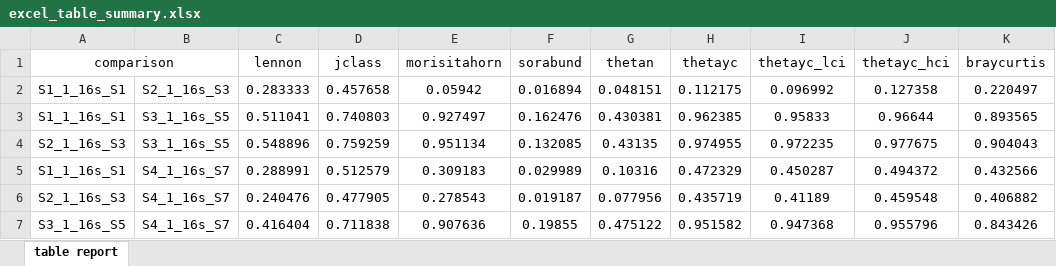
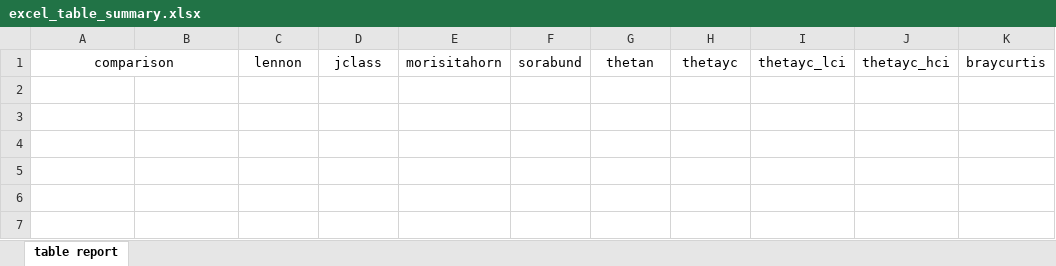
Before and after one commit to joesoftheart/Metagenomic, an Excel workbook: img_user/aumza/biomAdvancePhylotype/excel_table_summary.xlsx, sheet table report, drawn as a sheet; values as stored, in another font and other column widths than the file's, no borders; the diff names each change by its address in the sheet, - before the commit and + after, or states it on an @@ line.

```diff
--- a/img_user/aumza/biomAdvancePhylotype/excel_table_summary.xlsx (sheet table report)
+++ b/img_user/aumza/biomAdvancePhylotype/excel_table_summary.xlsx (sheet table report)
-row 2: S1_1_16s_S1 | S2_1_16s_S3 | 0.283333 | 0.457658 | 0.05942 | 0.016894 | 0.048151 | 0.112175 | 0.096992 | 0.127358 | 0.220497
-row 3: S1_1_16s_S1 | S3_1_16s_S5 | 0.511041 | 0.740803 | 0.927497 | 0.162476 | 0.430381 | 0.962385 | 0.95833 | 0.96644 | 0.893565
-row 4: S2_1_16s_S3 | S3_1_16s_S5 | 0.548896 | 0.759259 | 0.951134 | 0.132085 | 0.43135 | 0.974955 | 0.972235 | 0.977675 | 0.904043
-row 5: S1_1_16s_S1 | S4_1_16s_S7 | 0.288991 | 0.512579 | 0.309183 | 0.029989 | 0.10316 | 0.472329 | 0.450287 | 0.494372 | 0.432566
-row 6: S2_1_16s_S3 | S4_1_16s_S7 | 0.240476 | 0.477905 | 0.278543 | 0.019187 | 0.077956 | 0.435719 | 0.41189 | 0.459548 | 0.406882
-row 7: S3_1_16s_S5 | S4_1_16s_S7 | 0.416404 | 0.711838 | 0.907636 | 0.19855 | 0.475122 | 0.951582 | 0.947368 | 0.955796 | 0.843426
```
Also changed, not shown: img_user/aumza/biomAdvancePhylotype/excel_table_groups_ave_std.xlsx, img_user/aumza/sampleotu/excel_table_groups_ave_std.xlsx, 39 other files.
